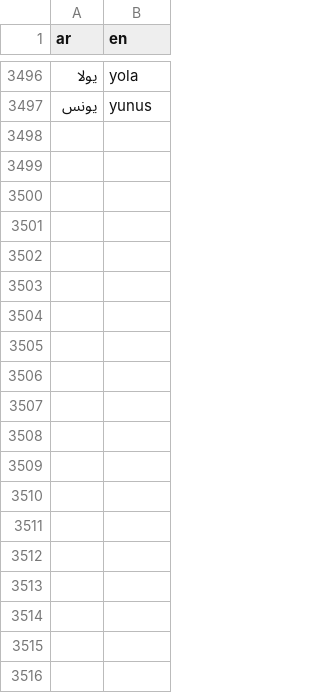
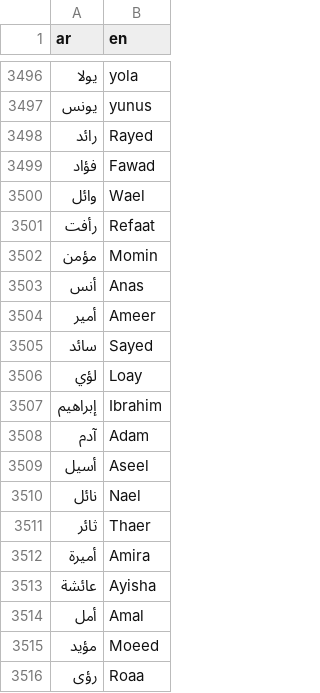
Before and after one commit to TechForPalestine/palestine-datasets, a CSV file: scripts/data/common/killed-in-gaza/data/dict_ar_en.csv, drawn as a sheet; only a part is shown, gaps mark what is left out; the diff covers the shown part only.

```diff
--- a/scripts/data/common/killed-in-gaza/data/dict_ar_en.csv
+++ b/scripts/data/common/killed-in-gaza/data/dict_ar_en.csv
@@ -3497 +3497,20 @@ ar,en
 يونس,yunus
+رائد,Rayed
+فؤاد,Fawad
+وائل,Wael
+رأفت,Refaat
+مؤمن,Momin
+أنس,Anas
+أمير,Ameer
+سائد,Sayed
+لؤي,Loay
+إبراهيم,Ibrahim
+آدم,Adam
+أسيل,Aseel
+نائل,Nael
+ثائر,Thaer
+أميرة,Amira
+عائشة,Ayisha
+أمل,Amal
+مؤيد,Moeed
+رؤى,Roaa
```
Also changed, not shown: 9 added rows elsewhere in this file, 1 other file.
